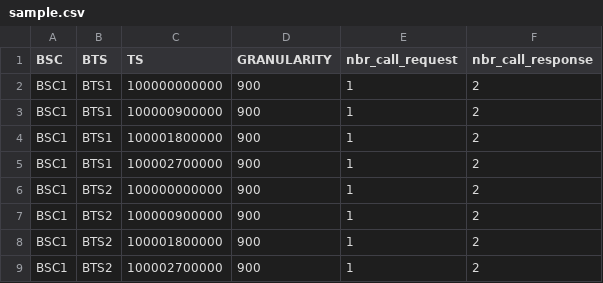
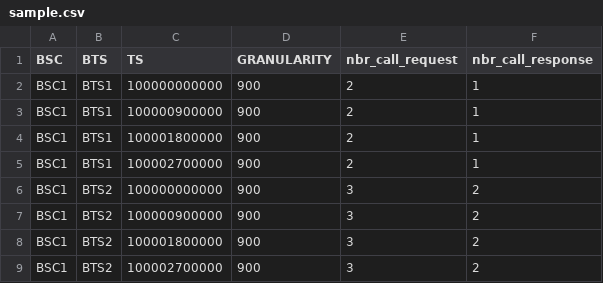
Before and after one commit to yzgang76/MPM, a CSV file: server/data/sample.csv, drawn as a sheet.

```diff
--- a/server/data/sample.csv
+++ b/server/data/sample.csv
@@ -1,9 +1,9 @@
 BSC,BTS,TS,GRANULARITY,nbr_call_request,nbr_call_response
-BSC1,BTS1,100000000000,900,1,2
-BSC1,BTS1,100000900000,900,1,2
-BSC1,BTS1,100001800000,900,1,2
-BSC1,BTS1,100002700000,900,1,2
-BSC1,BTS2,100000000000,900,1,2
-BSC1,BTS2,100000900000,900,1,2
-BSC1,BTS2,100001800000,900,1,2
-BSC1,BTS2,100002700000,900,1,2
+BSC1,BTS1,100000000000,900,2,1
+BSC1,BTS1,100000900000,900,2,1
+BSC1,BTS1,100001800000,900,2,1
+BSC1,BTS1,100002700000,900,2,1
+BSC1,BTS2,100000000000,900,3,2
+BSC1,BTS2,100000900000,900,3,2
+BSC1,BTS2,100001800000,900,3,2
+BSC1,BTS2,100002700000,900,3,2
```
Also changed, not shown: 2 other files.
